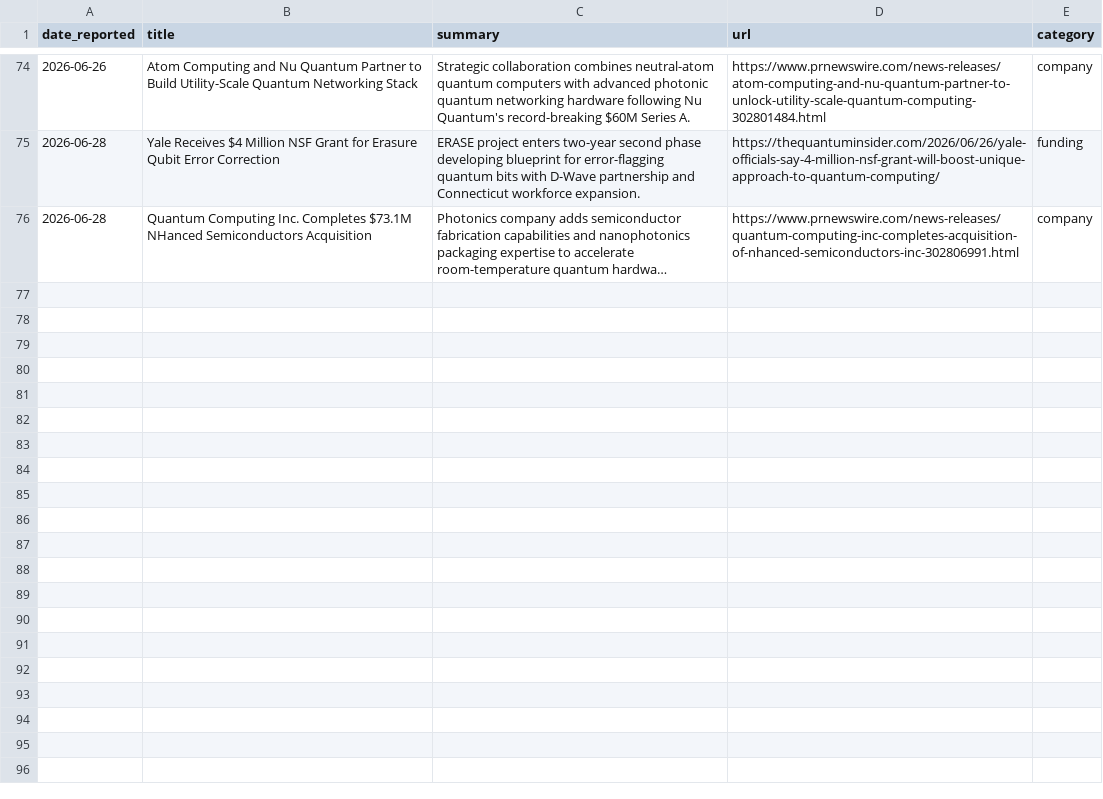
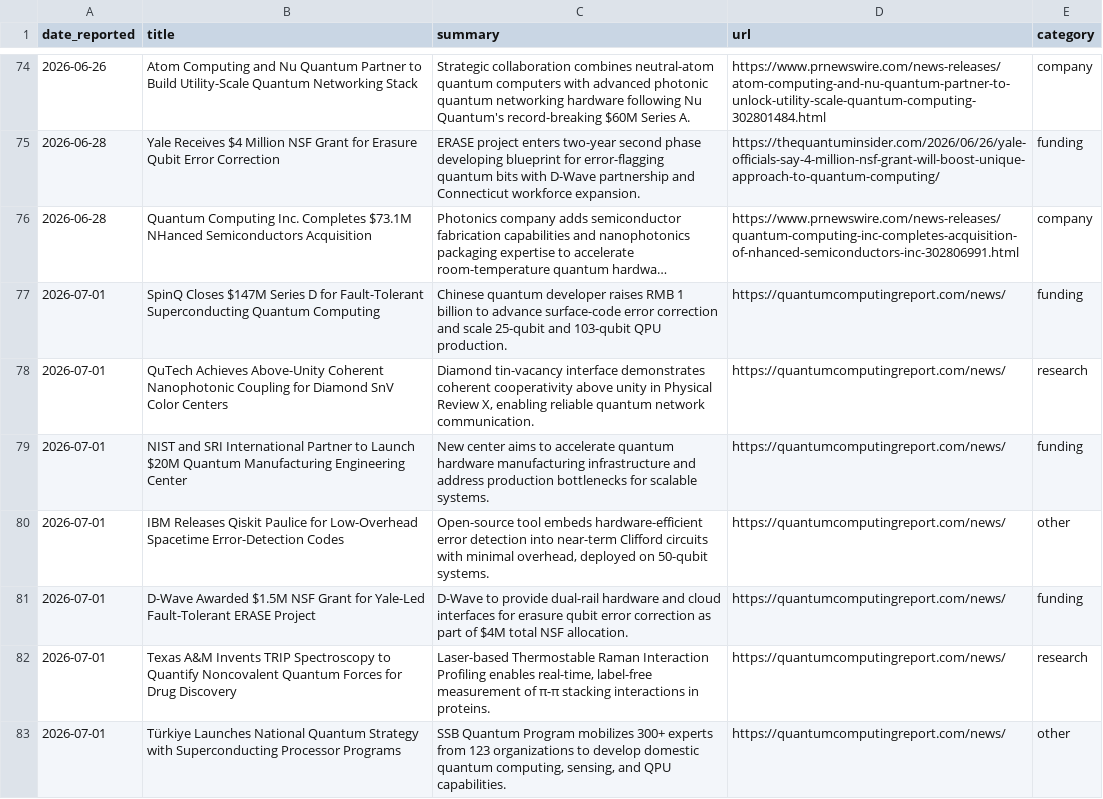
Before and after one commit to ryonatan1-afk/quantom-digest, a CSV file: items.csv, drawn as a sheet; only a part is shown, gaps mark what is left out; long unchanged cells end in …; the diff names each change by its address in the sheet, - before the commit and + after, or states it on an @@ line.

```diff
--- a/items.csv
+++ b/items.csv
+row 77: 2026-07-01 | SpinQ Closes $147M Series D for Fault-Tolerant Superconducting Quantum Computing | Chinese quantum developer raises RMB 1 billion to advance surface-code error correction and scale 25-qubit and 103-qubit QPU production. | https://quantumcomputingreport.com/news/ | funding
+row 78: 2026-07-01 | QuTech Achieves Above-Unity Coherent Nanophotonic Coupling for Diamond SnV Color Centers | Diamond tin-vacancy interface demonstrates coherent cooperativity above unity in Physical Review X, enabling reliable quantum network communication. | https://quantumcomputingreport.com/news/ | research
+row 79: 2026-07-01 | NIST and SRI International Partner to Launch $20M Quantum Manufacturing Engineering Center | New center aims to accelerate quantum hardware manufacturing infrastructure and address production bottlenecks for scalable systems. | https://quantumcomputingreport.com/news/ | funding
+row 80: 2026-07-01 | IBM Releases Qiskit Paulice for Low-Overhead Spacetime Error-Detection Codes | Open-source tool embeds hardware-efficient error detection into near-term Clifford circuits with minimal overhead, deployed on 50-qubit systems. | https://quantumcomputingreport.com/news/ | other
+row 81: 2026-07-01 | D-Wave Awarded $1.5M NSF Grant for Yale-Led Fault-Tolerant ERASE Project | D-Wave to provide dual-rail hardware and cloud interfaces for erasure qubit error correction as part of $4M total NSF allocation. | https://quantumcomputingreport.com/news/ | funding
+row 82: 2026-07-01 | Texas A&M Invents TRIP Spectroscopy to Quantify Noncovalent Quantum Forces for Drug Discovery | Laser-based Thermostable Raman Interaction Profiling enables real-time, label-free measurement of π-π stacking interactions in proteins. | https://quantumcomputingreport.com/news/ | research
+row 83: 2026-07-01 | Türkiye Launches National Quantum Strategy with Superconducting Processor Programs | SSB Quantum Program mobilizes 300+ experts from 123 organizations to develop domestic quantum computing, sensing, and QPU capabilities. | https://quantumcomputingreport.com/news/ | other
```
